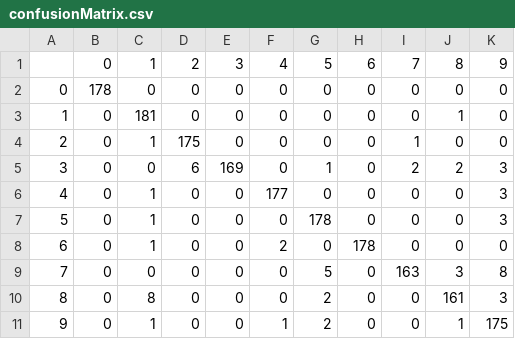
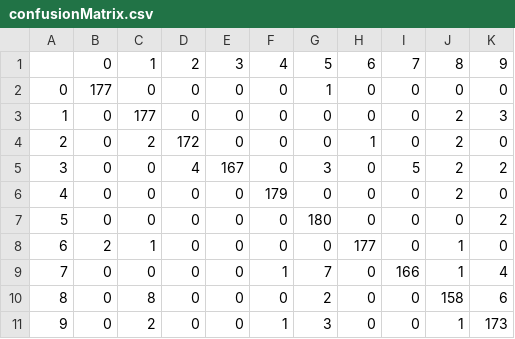
Before and after one commit to JeffreyPWagner/Neural_Net, a CSV file: confusionMatrix.csv, drawn as a sheet.

```diff
--- a/confusionMatrix.csv
+++ b/confusionMatrix.csv
@@ -1,11 +1,11 @@
 ,0,1,2,3,4,5,6,7,8,9
-0,178,0,0,0,0,0,0,0,0,0
-1,0,181,0,0,0,0,0,0,1,0
-2,0,1,175,0,0,0,0,1,0,0
-3,0,0,6,169,0,1,0,2,2,3
-4,0,1,0,0,177,0,0,0,0,3
-5,0,1,0,0,0,178,0,0,0,3
-6,0,1,0,0,2,0,178,0,0,0
-7,0,0,0,0,0,5,0,163,3,8
-8,0,8,0,0,0,2,0,0,161,3
-9,0,1,0,0,1,2,0,0,1,175
+0,177,0,0,0,0,1,0,0,0,0
+1,0,177,0,0,0,0,0,0,2,3
+2,0,2,172,0,0,0,1,0,2,0
+3,0,0,4,167,0,3,0,5,2,2
+4,0,0,0,0,179,0,0,0,2,0
+5,0,0,0,0,0,180,0,0,0,2
+6,2,1,0,0,0,0,177,0,1,0
+7,0,0,0,0,1,7,0,166,1,4
+8,0,8,0,0,0,2,0,0,158,6
+9,0,2,0,0,1,3,0,0,1,173
```
Also changed, not shown: 7 other files.
